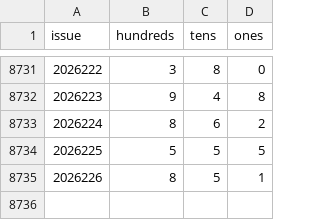
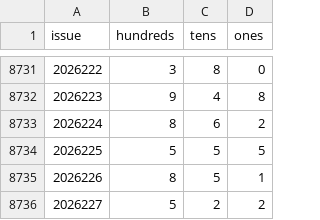
Before and after one commit to hxiaowei0102-web/fc3d-sha-hewei, a CSV file: fc3d-history.csv, drawn as a sheet; only a part is shown, gaps mark what is left out.

```diff
--- a/fc3d-history.csv
+++ b/fc3d-history.csv
@@ -8735 +8735,2 @@ issue,hundreds,tens,ones
 2026226,8,5,1
+2026227,5,2,2
```
Also changed, not shown: 3 other files.
